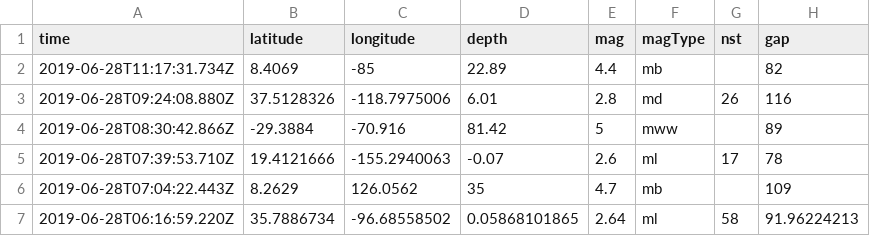
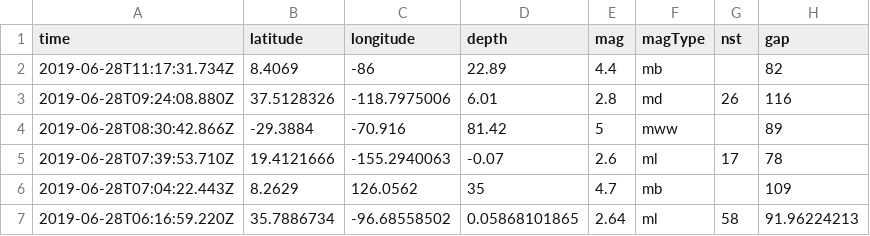
Before and after one commit to WayneWhitley/github-pages-with-jekyll, a CSV file: earthquakes.csv, drawn as a sheet; only a part is shown; the diff names each change by its address in the sheet, - before the commit and + after, or states it on an @@ line.

Commit message:
Update earthquakes.csv

```diff
--- a/earthquakes.csv
+++ b/earthquakes.csv
-C2 (longitude): -85
+C2 (longitude): -86
```
